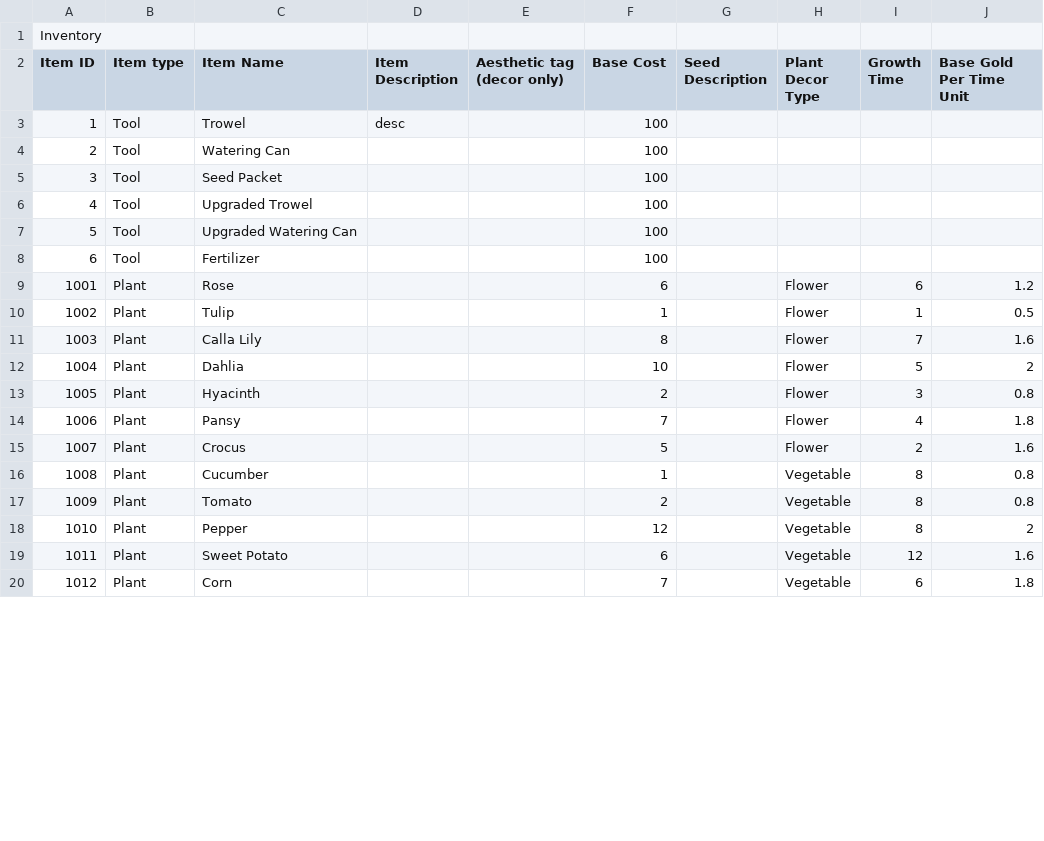
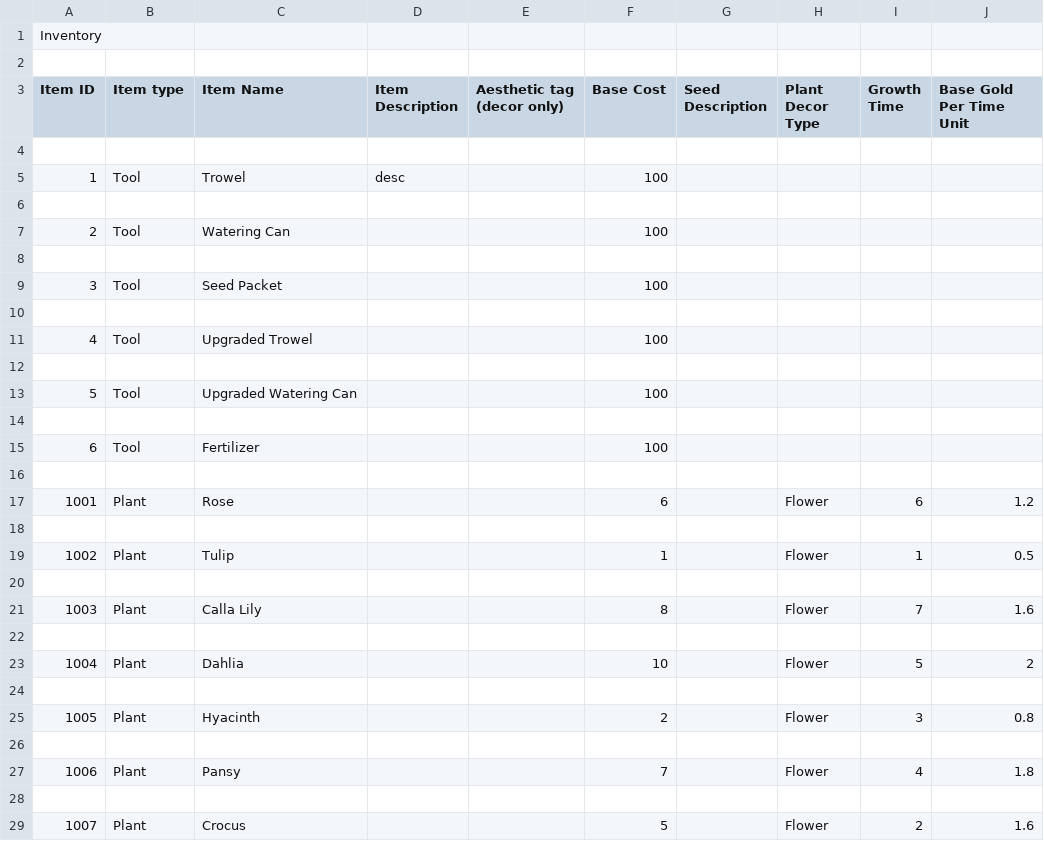
Before and after one commit to jleodones/GrandmaGreenDocumentation, a CSV file: Scripts/Collections/CollectionsDatabase.csv, drawn as a sheet; only a part is shown; the shorter side is filled out with more unchanged rows; addresses are those after the commit; the diff covers the shown part only; the diff names each change by its address in the sheet, - before the commit and + after, or states it on an @@ line.

```diff
--- a/Scripts/Collections/CollectionsDatabase.csv
+++ b/Scripts/Collections/CollectionsDatabase.csv
+row 1: Inventory
@@ column A (Item ID) renumbered in row 2 @@
+row 4: (empty)
+row 6: (empty)
+row 8: (empty)
+row 10: (empty)
+row 12: (empty)
+row 14: (empty)
+row 16: (empty)
+row 18: (empty)
+row 20: (empty)
+row 22: (empty)
+row 24: (empty)
+row 26: (empty)
+row 28: (empty)
```
Also changed, not shown: 123 added rows and 3 edited cells elsewhere in this file, 2 other files.
